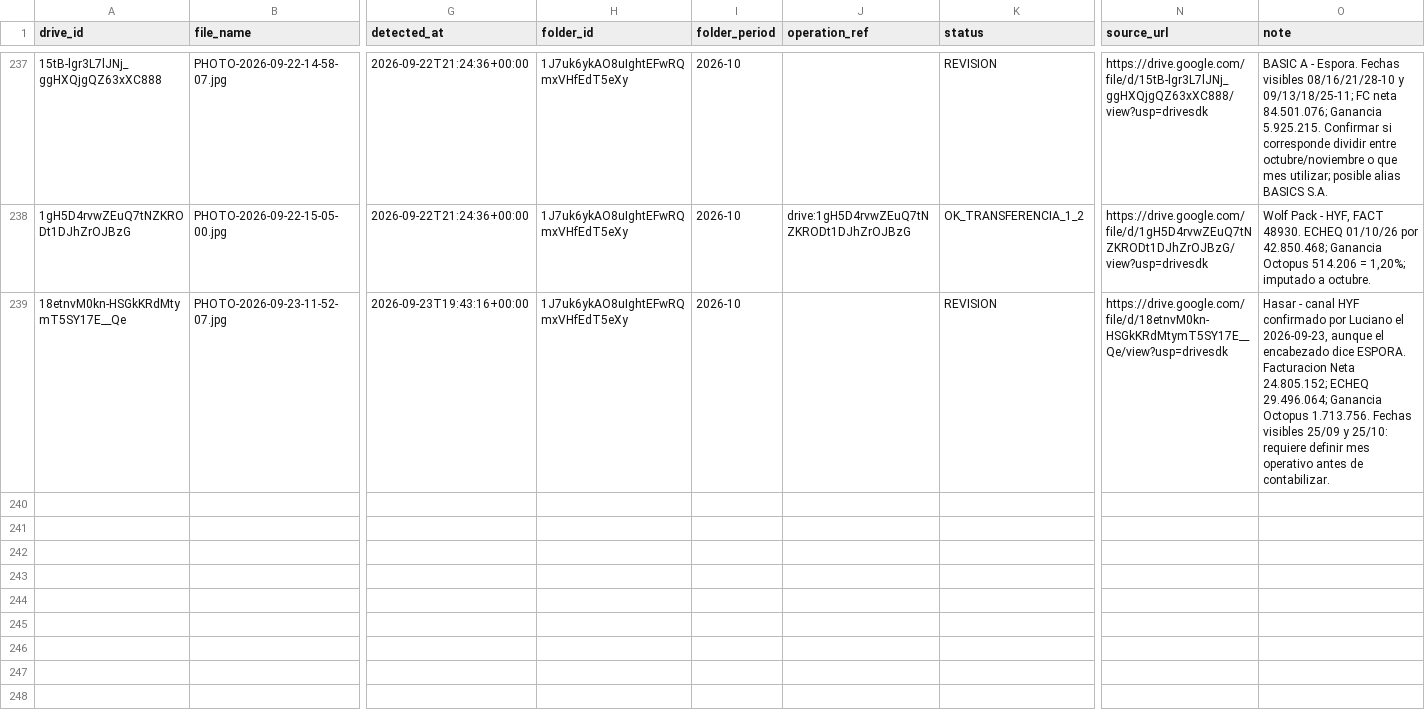
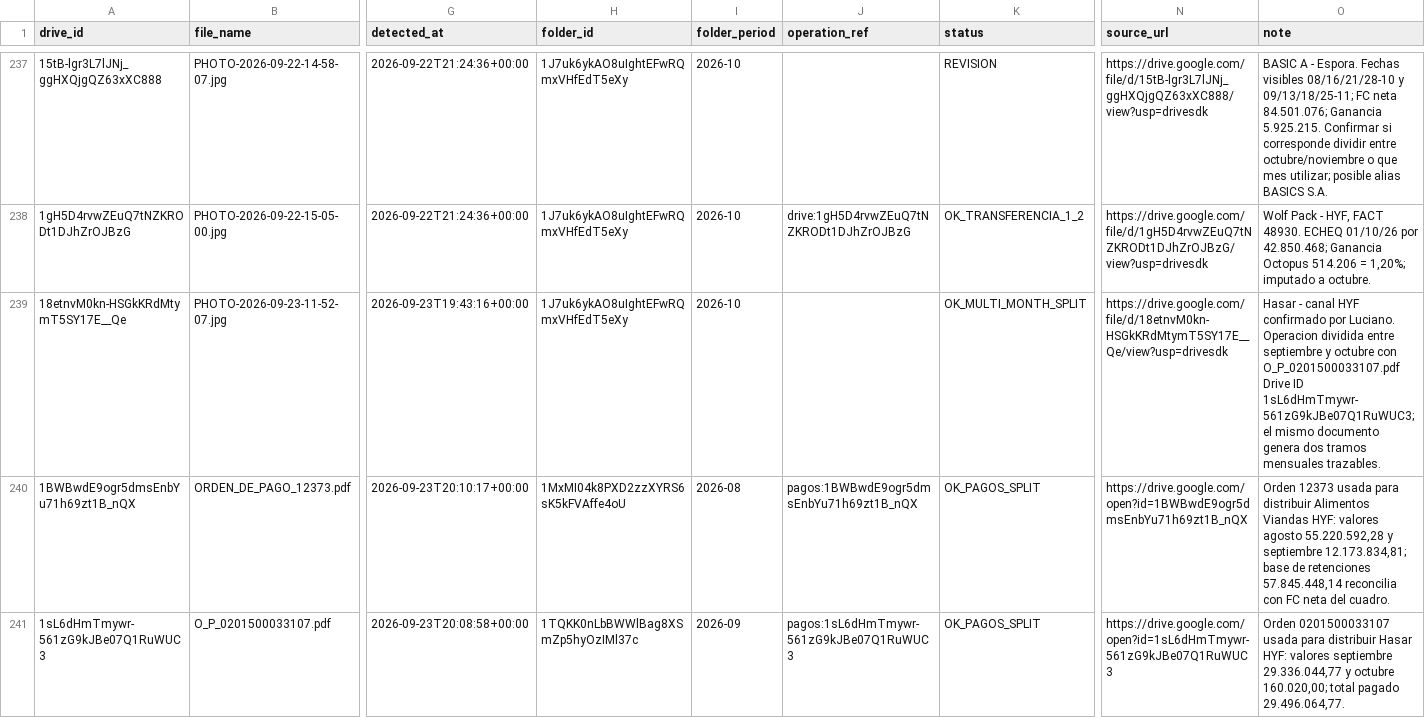
Before and after one commit to echtluciano-ship-it/octopus, a CSV file: source_documents.csv, drawn as a sheet; only a part is shown, gaps mark what is left out; rows hold the shown columns only; the diff covers the shown part only; the diff names each change by its address in the sheet, - before the commit and + after, or states it on an @@ line.

Commit message:
Distribuir operaciones multimes con ordenes de pago

```diff
--- a/source_documents.csv
+++ b/source_documents.csv
-K239 (status): REVISION
+K239 (status): OK_MULTI_MONTH_SPLIT
-O239 (note): …confirmado por Luciano el 2026-09-23, aunque el encabezado dice ESPORA. Facturacion Neta 24.805.152; ECHEQ 29.496.064; Ganancia Octopus 1.713.756. Fechas visibles 25/09 y 25/10: requiere definir mes operativo antes de contabilizar.
+O239 (note): …confirmado por Luciano. Operacion dividida entre septiembre y octubre con O_P_0201500033107.pdf Drive ID 1sL6dHmTmywr-561zG9kJBe07Q1RuWUC3; el mismo documento genera dos tramos mensuales trazables.
+row 240: 1BWBwdE9ogr5dmsEnbYu71h69zt1B_nQX | ORDEN_DE_PAGO_12373.pdf | 2026-09-23T20:10:17+00:00 | 1MxMI04k8PXD2zzXYRS6sK5kFVAffe4oU | 2026-08 | pagos:1BWBwdE9ogr5dmsEnbYu71h69zt1B_nQX | OK_PAGOS_SPLIT | https://drive.google.com/open?id=1BWBwdE9ogr5dmsEnbYu71h69zt1B_nQX | Orden 12373 usada para distribuir Alimentos Viandas HYF: valores agosto 55.220.592,28 y septiembre 12.173.834,81; base de retenciones 57.845.448,14 reconcilia con FC neta del cuadro.
+row 241: 1sL6dHmTmywr-561zG9kJBe07Q1RuWUC3 | O_P_0201500033107.pdf | 2026-09-23T20:08:58+00:00 | 1TQKK0nLbBWWlBag8XSmZp5hyOzIMl37c | 2026-09 | pagos:1sL6dHmTmywr-561zG9kJBe07Q1RuWUC3 | OK_PAGOS_SPLIT | https://drive.google.com/open?id=1sL6dHmTmywr-561zG9kJBe07Q1RuWUC3 | Orden 0201500033107 usada para distribuir Hasar HYF: valores septiembre 29.336.044,77 y octubre 160.020,00; total pagado 29.496.064,77.
```
Also changed, not shown: 2 added rows and 3 edited cells elsewhere in this file, manual_rentability_operations.csv, 9 other files.
